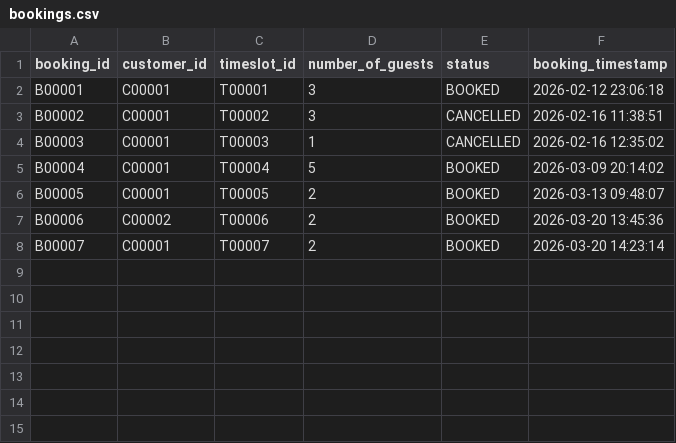
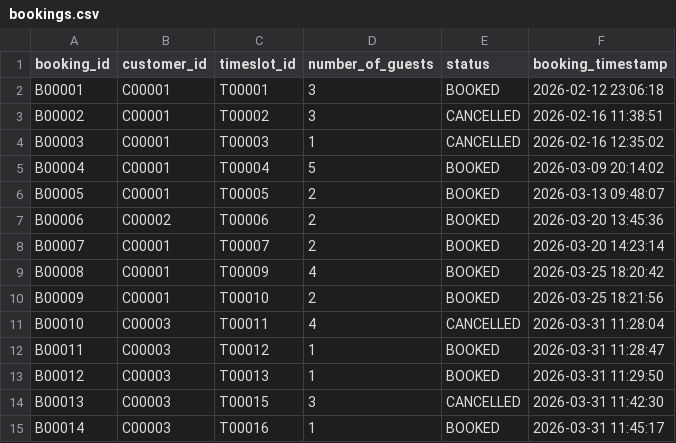
Before and after one commit to mornwilliams/Meow-Mocha-Main2, a CSV file: Meow&Mocha Main2/bookings.csv, drawn as a sheet.

Commit message:
Fixed handlecancel booking() after post development testing

```diff
--- a/Meow&Mocha Main2/bookings.csv
+++ b/Meow&Mocha Main2/bookings.csv
@@ -8 +8,8 @@ B00006,C00002,T00006,2,BOOKED,2026-03-20 13:45:36
 B00007,C00001,T00007,2,BOOKED,2026-03-20 14:23:14
+B00008,C00001,T00009,4,BOOKED,2026-03-25 18:20:42
+B00009,C00001,T00010,2,BOOKED,2026-03-25 18:21:56
+B00010,C00003,T00011,4,CANCELLED,2026-03-31 11:28:04
+B00011,C00003,T00012,1,BOOKED,2026-03-31 11:28:47
+B00012,C00003,T00013,1,BOOKED,2026-03-31 11:29:50
+B00013,C00003,T00015,3,CANCELLED,2026-03-31 11:42:30
+B00014,C00003,T00016,1,BOOKED,2026-03-31 11:45:17
```
Also changed, not shown: Meow&Mocha Main2/timeslots.csv, 3 other files.
